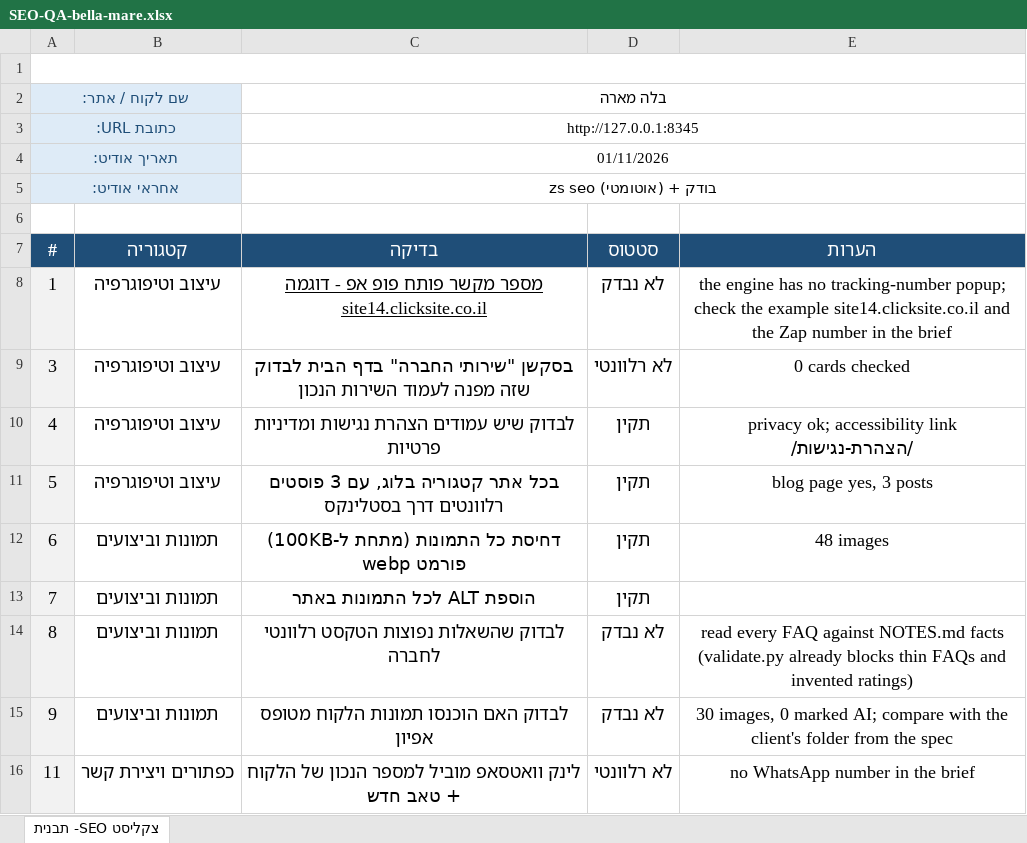
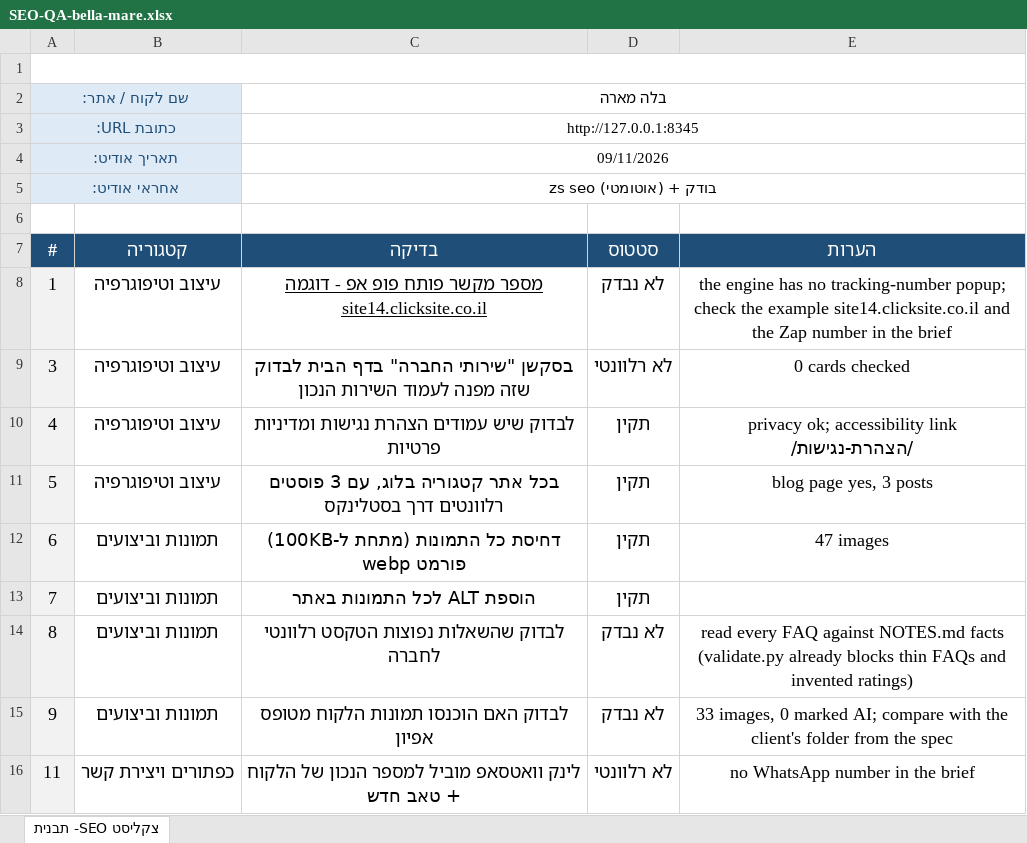
Before and after one commit to nitaizap/zap-site-builder, an Excel workbook: sites/bella-mare/SEO-QA-bella-mare.xlsx, sheet צקליסט SEO- תבנית, drawn as a sheet; only a part is shown; values as stored, in another font and other column widths than the file's, no borders; charts and pictures not drawn; the diff names each change by its address in the sheet, - before the commit and + after, or states it on an @@ line.

```diff
--- a/sites/bella-mare/SEO-QA-bella-mare.xlsx (sheet צקליסט SEO- תבנית)
+++ b/sites/bella-mare/SEO-QA-bella-mare.xlsx (sheet צקליסט SEO- תבנית)
-C4 (בדיקה): 01/11/2026
+C4 (בדיקה): 09/11/2026
-E12 (הערות): 48 images
+E12 (הערות): 47 images
-E15 (הערות): 30 images, 0…
+E15 (הערות): 33 images, 0…
```
Also changed, not shown: 10 other files.
